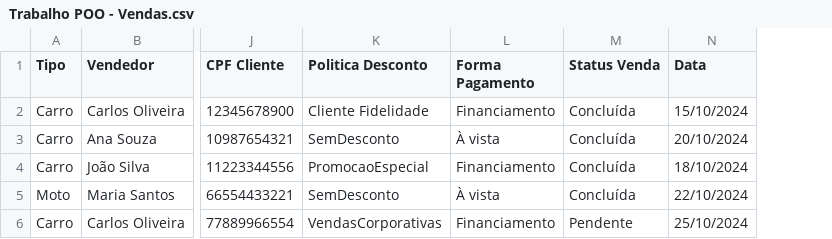
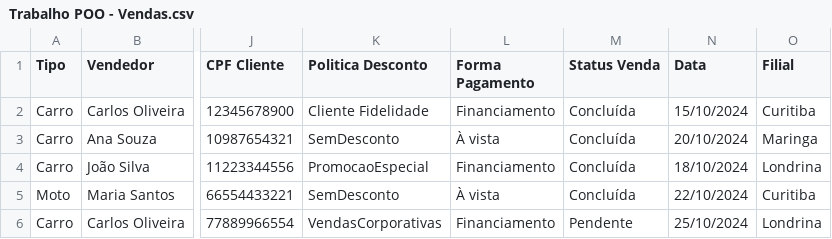
Before and after one commit to EduardoHaagP/ProjetoPOO, a CSV file: Trabalho POO - Vendas.csv, drawn as a sheet; only a part is shown, gaps mark what is left out; the diff names each change by its address in the sheet, - before the commit and + after, or states it on an @@ line.

Commit message:
adicionado filial

```diff
--- a/Trabalho POO - Vendas.csv
+++ b/Trabalho POO - Vendas.csv
+column O (Filial), rows 2-6: Curitiba | Maringa | Londrina | Curitiba | Londrina
```
Also changed, not shown: 4 other files.
